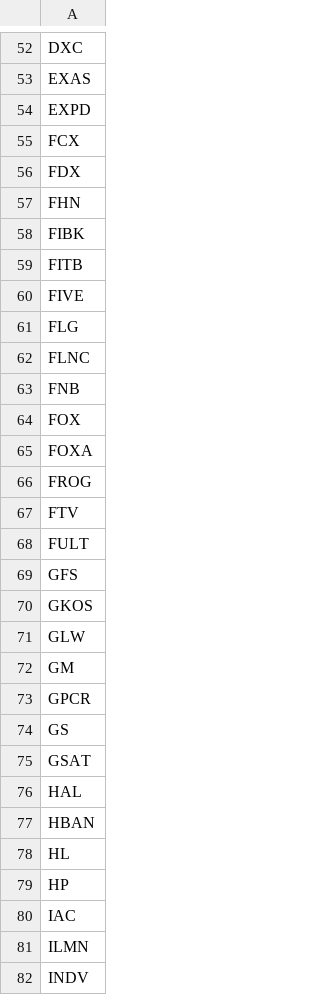
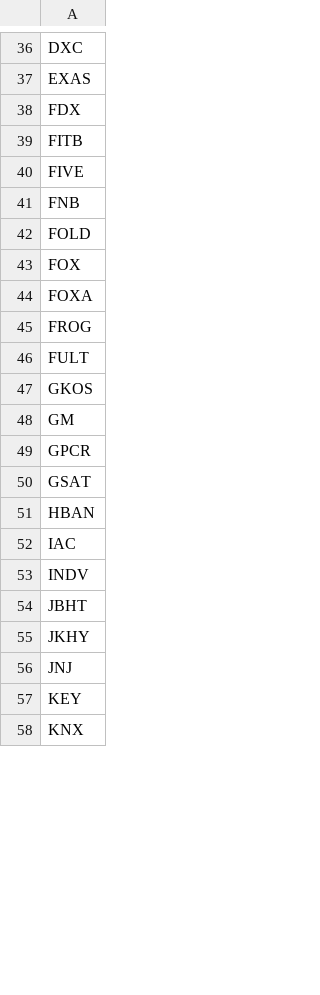
Before and after one commit to mpincus/Swing_Systems, a CSV file: data/watchlists/rsi_reversal_short.csv, drawn as a sheet; only a part is shown, gaps mark what is left out; the shorter side is filled out with more unchanged rows; the diff covers the shown part only.

```diff
--- a/data/watchlists/rsi_reversal_short.csv
+++ b/data/watchlists/rsi_reversal_short.csv
@@ -53,12 +37,7 @@ DXC
 EXAS
-EXPD
-FCX
 FDX
-FHN
-FIBK
 FITB
 FIVE
-FLG
-FLNC
 FNB
+FOLD
 FOX
@@ -66,17 +45,9 @@ FOXA
 FROG
-FTV
 FULT
-GFS
 GKOS
-GLW
 GM
 GPCR
-GS
 GSAT
-HAL
 HBAN
-HL
-HP
 IAC
-ILMN
 INDV
```
Also changed, not shown: 1 added row, 48 removed rows and 8 edited cells elsewhere in this file, data/watchlists/rsi_continuation_long.csv, docs/bear_flag_short/signals.csv, 24 other files.
